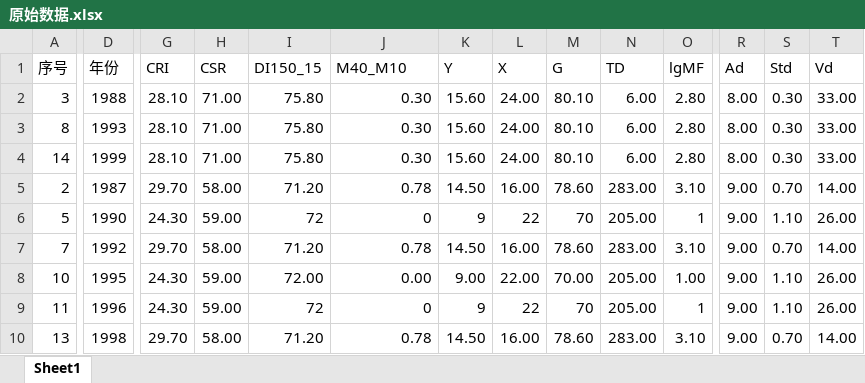
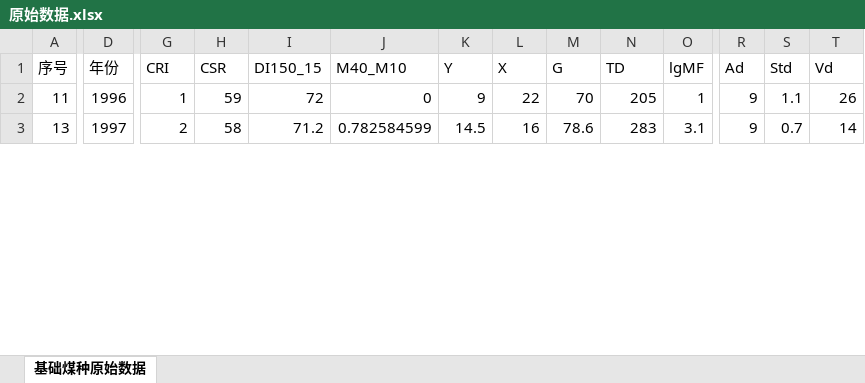
Before and after one commit to jchxu/GUI_Coal_Base, an Excel workbook: 原始数据.xlsx, sheet 基础煤种原始数据, drawn as a sheet; only a part is shown, gaps mark what is left out; values as stored, in another font and other column widths than the file's, no cell formats; removed rows and columns are numbered as before the commit, all else as after; rows hold the shown columns only; the diff covers the shown part only; the diff names each change by its address in the sheet, - before the commit and + after, or states it on an @@ line.

```diff
--- a/原始数据.xlsx (sheet 基础煤种原始数据)
+++ b/原始数据.xlsx (sheet 基础煤种原始数据)
-sheet tab: Sheet1
+sheet tab: 基础煤种原始数据
-row 2: 3 | 1988 | 28.10 | 71.00 | 75.80 | 0.30 | 15.60 | 24.00 | 80.10 | 6.00 | 2.80 | 8.00 | 0.30 | 33.00
-row 3: 8 | 1993 | 28.10 | 71.00 | 75.80 | 0.30 | 15.60 | 24.00 | 80.10 | 6.00 | 2.80 | 8.00 | 0.30 | 33.00
-row 4: 14 | 1999 | 28.10 | 71.00 | 75.80 | 0.30 | 15.60 | 24.00 | 80.10 | 6.00 | 2.80 | 8.00 | 0.30 | 33.00
-row 5: 2 | 1987 | 29.70 | 58.00 | 71.20 | 0.78 | 14.50 | 16.00 | 78.60 | 283.00 | 3.10 | 9.00 | 0.70 | 14.00
-row 6: 5 | 1990 | 24.30 | 59.00 | 72 | 0 | 9 | 22 | 70 | 205.00 | 1 | 9.00 | 1.10 | 26.00
-row 7: 7 | 1992 | 29.70 | 58.00 | 71.20 | 0.78 | 14.50 | 16.00 | 78.60 | 283.00 | 3.10 | 9.00 | 0.70 | 14.00
-row 8: 10 | 1995 | 24.30 | 59.00 | 72.00 | 0.00 | 9.00 | 22.00 | 70.00 | 205.00 | 1.00 | 9.00 | 1.10 | 26.00
-G2 (CRI): 24.30
+G2 (CRI): 1
-H2 (CSR): 59.00
+H2 (CSR): 59
-N2 (TD): 205.00
+N2 (TD): 205
-R2:R3 (Ad): 9.00
+R2:R3 (Ad): 9
-S2 (Std): 1.10
+S2 (Std): 1.1
-T2 (Vd): 26.00
+T2 (Vd): 26
-D3 (年份): 1998
+D3 (年份): 1997
-G3 (CRI): 29.70
+G3 (CRI): 2
-H3 (CSR): 58.00
+H3 (CSR): 58
-I3 (DI150_15): 71.20
+I3 (DI150_15): 71.2
-J3 (M40_M10): 0.78
+J3 (M40_M10): 0.782584599
-K3 (Y): 14.50
+K3 (Y): 14.5
-L3 (X): 16.00
+L3 (X): 16
-M3 (G): 78.60
+M3 (G): 78.6
-N3 (TD): 283.00
+N3 (TD): 283
-O3 (lgMF): 3.10
+O3 (lgMF): 3.1
-S3 (Std): 0.70
+S3 (Std): 0.7
-T3 (Vd): 14.00
+T3 (Vd): 14
```
Also changed, not shown: 6 removed rows and 400 edited cells elsewhere in this sheet, cell formats, 8 other files.
